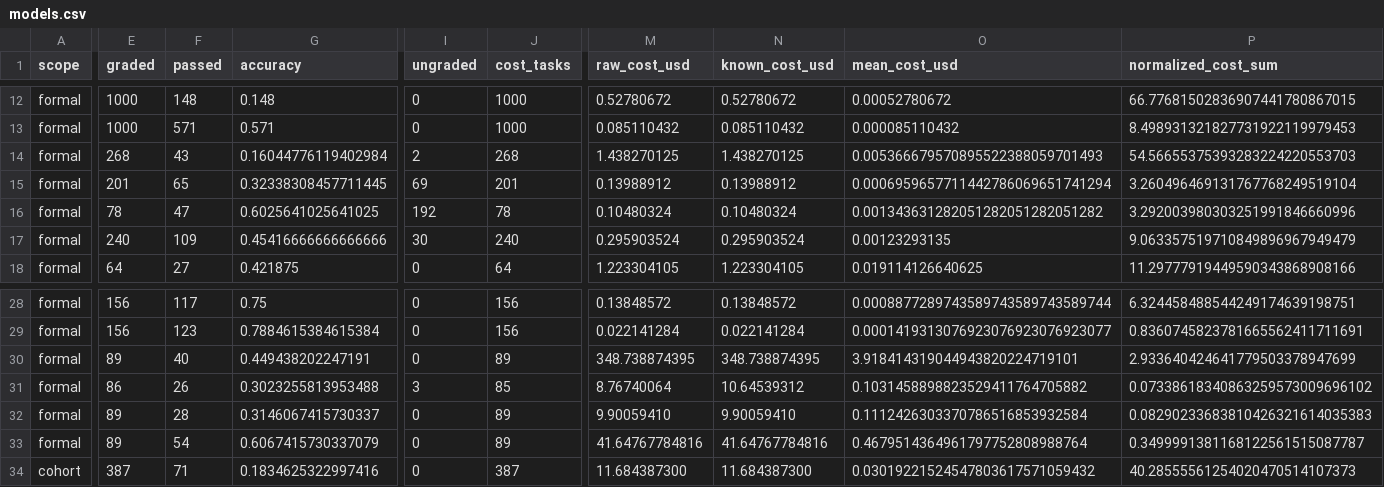
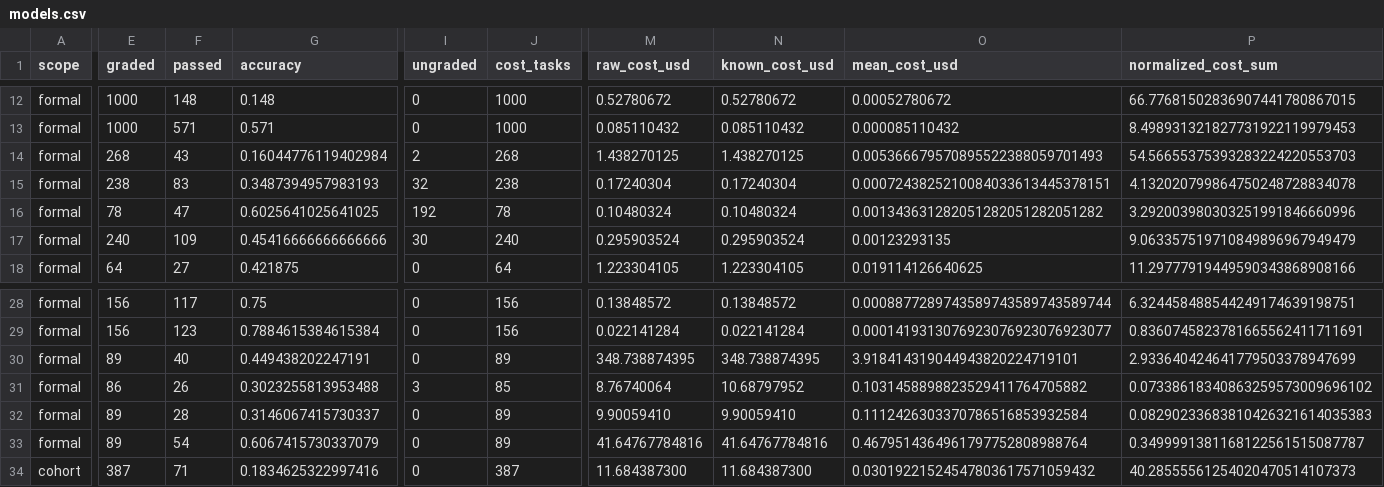
Before and after one commit to shanbinn1202-cloud/benchmark-router-dashboard, a CSV file: docs/assets/models.csv, drawn as a sheet; only a part is shown, gaps mark what is left out; the diff covers the shown part only; the diff names each change by its address in the sheet, - before the commit and + after, or states it on an @@ line.

```diff
--- a/docs/assets/models.csv
+++ b/docs/assets/models.csv
-E15 (graded): 201
+E15 (graded): 238
-F15 (passed): 65
+F15 (passed): 83
-G15 (accuracy): 0.32338308457711445
+G15 (accuracy): 0.3487394957983193
-I15 (ungraded): 69
+I15 (ungraded): 32
-J15 (cost_tasks): 201
+J15 (cost_tasks): 238
-M15 (raw_cost_usd): 0.13988912
+M15 (raw_cost_usd): 0.17240304
-N15 (known_cost_usd): 0.13988912
+N15 (known_cost_usd): 0.17240304
-O15 (mean_cost_usd): 0.0006959657711442786069651741294
+O15 (mean_cost_usd): 0.0007243825210084033613445378151
-P15 (normalized_cost_sum): 3.260496469131767768249519104
+P15 (normalized_cost_sum): 4.132020799864750248728834078
-N31 (known_cost_usd): 10.64539312
+N31 (known_cost_usd): 10.68797952
```
Also changed, not shown: 7 edited cells elsewhere in this file, 1 other file.
